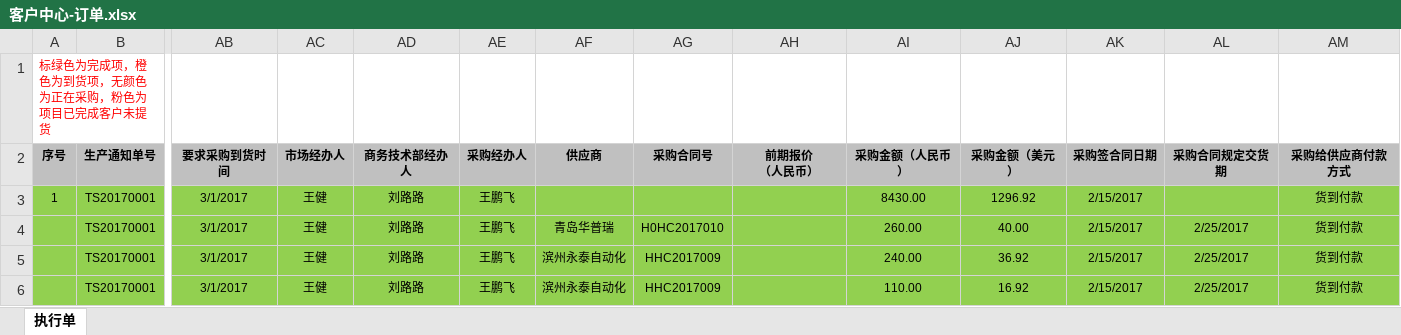
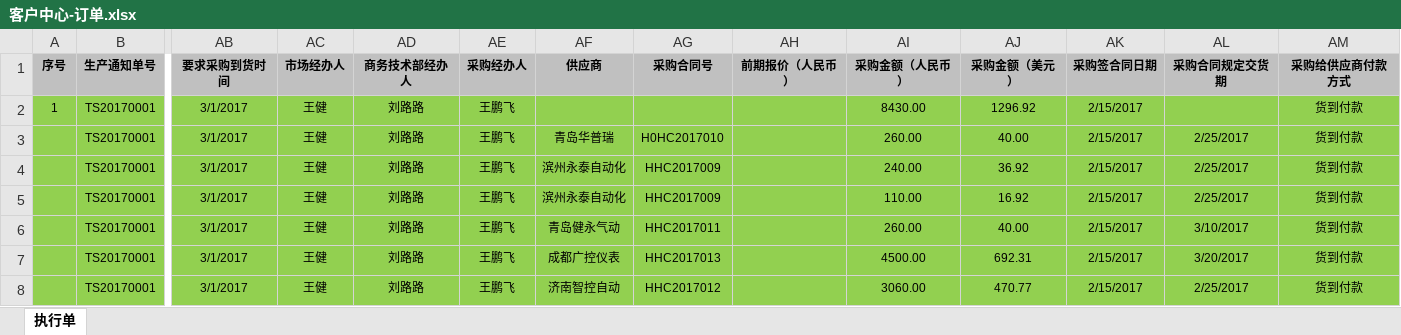
Before and after one commit to codeherofromchina/common, an Excel workbook: erui-parent/erui-boss-web/src/main/webapp/WEB-INF/template/excel/客户中心-订单.xlsx, sheet 执行单, drawn as a sheet; only a part is shown, gaps mark what is left out; the shorter side is filled out with more unchanged rows; values as stored, in another font and other column widths than the file's, no borders; removed rows and columns are numbered as before the commit, all else as after; rows hold the shown columns only; ↵ is a line break in a cell; the diff names each change by its address in the sheet, - before the commit and + after, or states it on an @@ line.

Commit message:
客户中心-订单模板头修改

```diff
--- a/erui-parent/erui-boss-web/src/main/webapp/WEB-INF/template/excel/客户中心-订单.xlsx (sheet 执行单)
+++ b/erui-parent/erui-boss-web/src/main/webapp/WEB-INF/template/excel/客户中心-订单.xlsx (sheet 执行单)
-row 1: 标绿色为完成项，橙色为到货项，无颜色为正在采购，粉色为项目已完成客户未提货
-AH1: 前期报价 ↵ （人民币）
+AH1: 前期报价（人民币）
```
